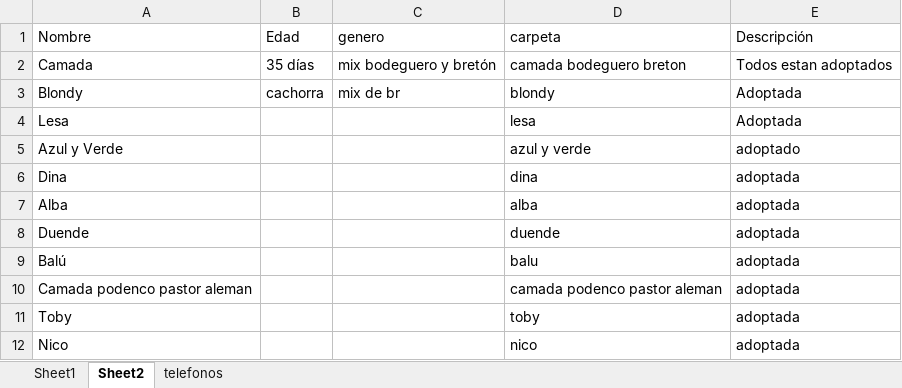
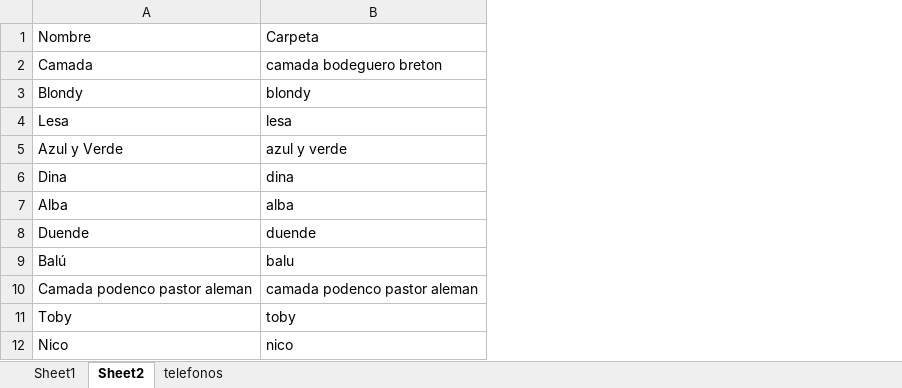
Before and after one commit to avocadolau/asociacionalmasbellas.github.io, an Excel workbook: assets/database/Animales.xlsx, sheet Sheet2, drawn as a sheet; values as stored, in another font and other column widths than the file's, no borders; removed rows and columns are numbered as before the commit, all else as after; the diff names each change by its address in the sheet, - before the commit and + after, or states it on an @@ line.

Commit message:
actualizacion animales

```diff
--- a/assets/database/Animales.xlsx (sheet Sheet2)
+++ b/assets/database/Animales.xlsx (sheet Sheet2)
-column B, rows 1-3: Edad | 35 días | cachorra
-column C, rows 1-3: genero | mix bodeguero y bretón | mix de br
-column E, rows 1-12: Descripción | Todos estan adoptados | Adoptada | Adoptada | adoptado | adoptada | adoptada | adoptada | adoptada | adoptada | adoptada | adoptada
-B1: carpeta
+B1: Carpeta
```
